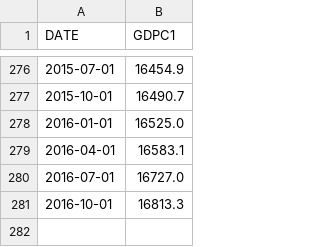
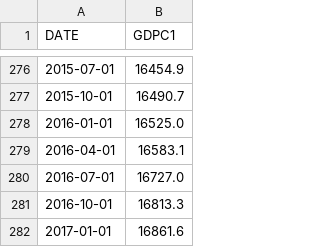
Before and after one commit to notesofdabbler/FREDcast_game, a CSV file: data/GDPC1.csv, drawn as a sheet; only a part is shown, gaps mark what is left out; the diff names each change by its address in the sheet, - before the commit and + after, or states it on an @@ line.

```diff
--- a/data/GDPC1.csv
+++ b/data/GDPC1.csv
+row 282: 2017-01-01 | 16861.6
```
Also changed, not shown: data/CPIAUCSL.csv, data/PAYEMS.csv, 4 other files.
